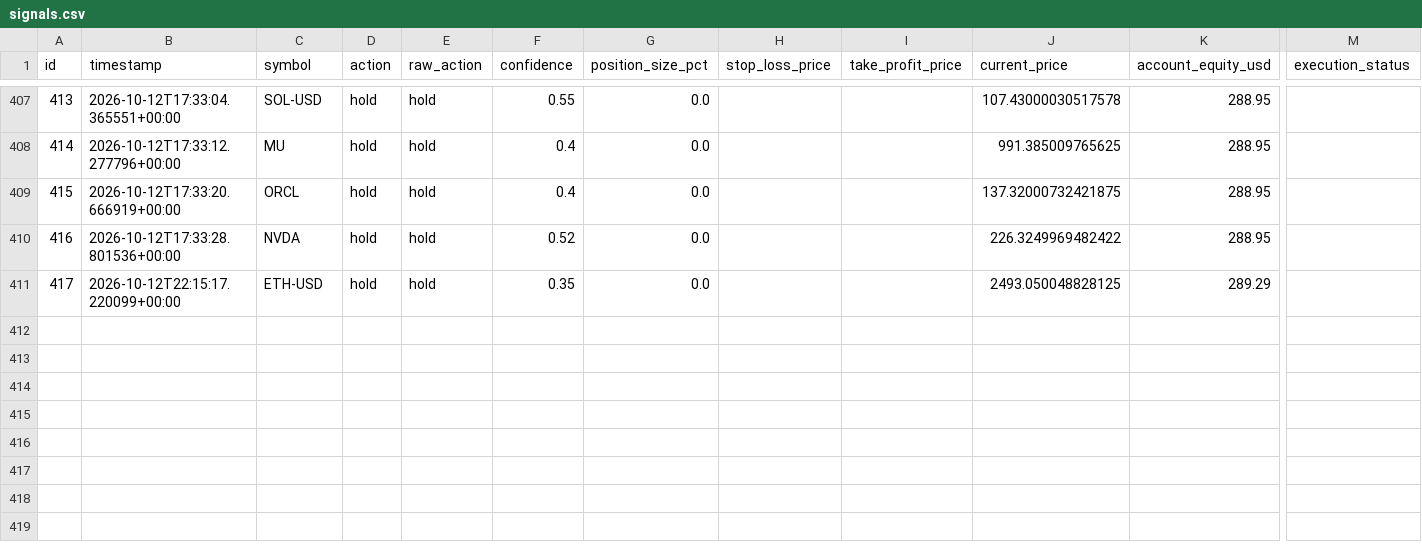
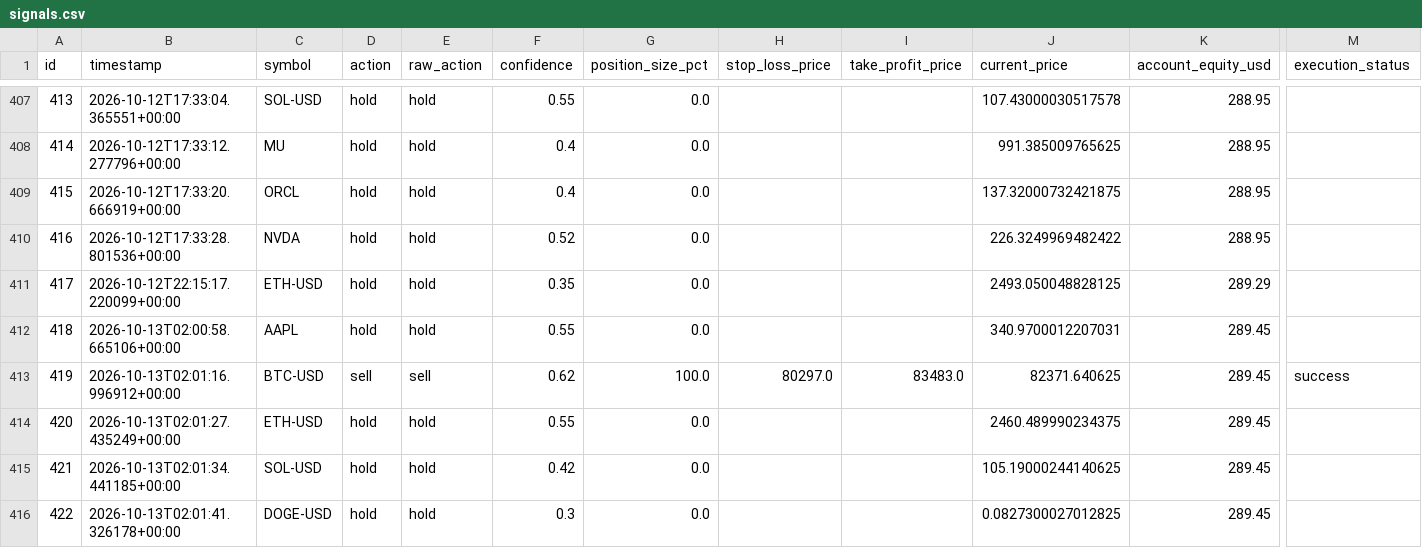
Before and after one commit to guiilleeee/TradingBotPapin, a CSV file: docs/signals.csv, drawn as a sheet; only a part is shown, gaps mark what is left out; rows hold the shown columns only; the diff names each change by its address in the sheet, - before the commit and + after, or states it on an @@ line.

```diff
--- a/docs/signals.csv
+++ b/docs/signals.csv
+row 412: 418 | 2026-10-13T02:00:58.665106+00:00 | AAPL | hold | hold | 0.55 | 0.0 |  |  | 340.9700012207031 | 289.45
+row 413: 419 | 2026-10-13T02:01:16.996912+00:00 | BTC-USD | sell | sell | 0.62 | 100.0 | 80297.0 | 83483.0 | 82371.640625 | 289.45 | success
+row 414: 420 | 2026-10-13T02:01:27.435249+00:00 | ETH-USD | hold | hold | 0.55 | 0.0 |  |  | 2460.489990234375 | 289.45
+row 415: 421 | 2026-10-13T02:01:34.441185+00:00 | SOL-USD | hold | hold | 0.42 | 0.0 |  |  | 105.19000244140625 | 289.45
+row 416: 422 | 2026-10-13T02:01:41.326178+00:00 | DOGE-USD | hold | hold | 0.3 | 0.0 |  |  | 0.0827300027012825 | 289.45
```
Also changed, not shown: signals.csv, 6 other files.
